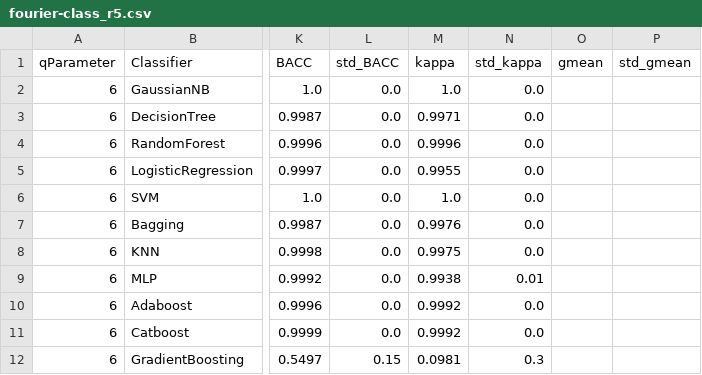
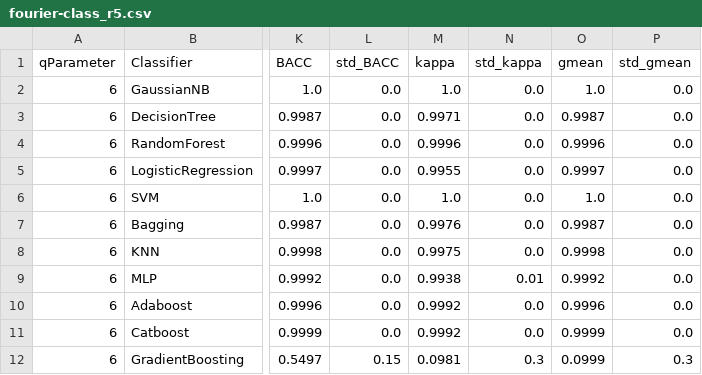
Before and after one commit to GiliardGodoi/bioinfo-sars-cov2-datasets, a CSV file: data/results/2-other-viruses/fourier-class_r5.csv, drawn as a sheet; only a part is shown, gaps mark what is left out; the diff names each change by its address in the sheet, - before the commit and + after, or states it on an @@ line.

Commit message:
new results

```diff
--- a/data/results/2-other-viruses/fourier-class_r5.csv
+++ b/data/results/2-other-viruses/fourier-class_r5.csv
-O2 (gmean): (empty)
+O2 (gmean): 1.0
-P2:P11 (std_gmean): (empty)
+P2:P11 (std_gmean): 0.0
-O3 (gmean): (empty)
+O3 (gmean): 0.9987
-O4 (gmean): (empty)
+O4 (gmean): 0.9996
-O5 (gmean): (empty)
+O5 (gmean): 0.9997
-O6 (gmean): (empty)
+O6 (gmean): 1.0
-O7 (gmean): (empty)
+O7 (gmean): 0.9987
-O8 (gmean): (empty)
+O8 (gmean): 0.9998
-O9 (gmean): (empty)
+O9 (gmean): 0.9992
-O10 (gmean): (empty)
+O10 (gmean): 0.9996
-O11 (gmean): (empty)
+O11 (gmean): 0.9999
-O12 (gmean): (empty)
+O12 (gmean): 0.0999
-P12 (std_gmean): (empty)
+P12 (std_gmean): 0.3
```
Also changed, not shown: data/results/2-other-viruses/chaos-game-theory_r4.csv, data/results/2-other-viruses/complex-network_k3l10.csv, 1 other file.
